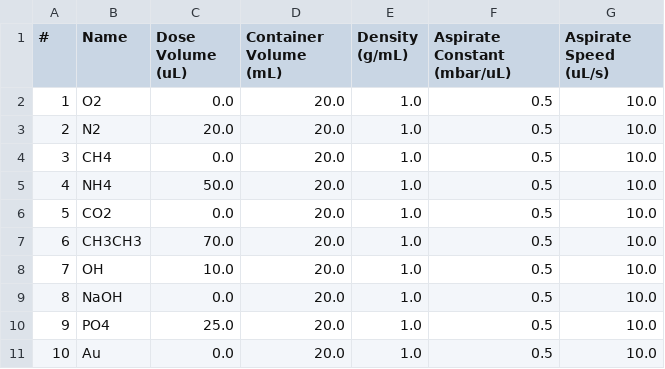
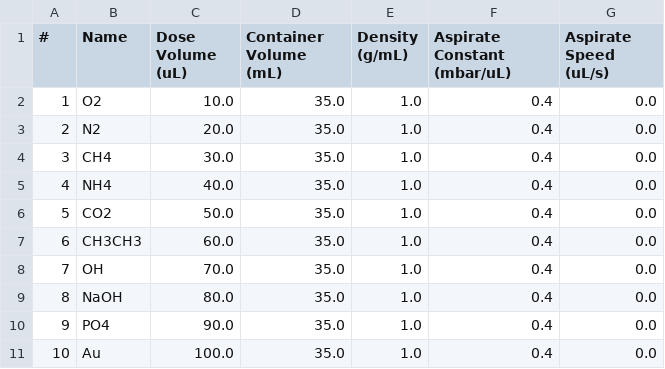
Before and after one commit to flynn-98/electrolyte-mixing-station, a CSV file: data/CSVs/electrolyte_recipe.csv, drawn as a sheet.

```diff
--- a/data/CSVs/electrolyte_recipe.csv
+++ b/data/CSVs/electrolyte_recipe.csv
@@ -1,11 +1,11 @@
 #,Name,Dose Volume (uL),Container Volume (mL),Density (g/mL),Aspirate Constant (mbar/uL),Aspirate Speed (uL/s)
-1,O2,0.0,20.0,1.0,0.5,10.0
-2,N2,20.0,20.0,1.0,0.5,10.0
-3,CH4,0.0,20.0,1.0,0.5,10.0
-4,NH4,50.0,20.0,1.0,0.5,10.0
-5,CO2,0.0,20.0,1.0,0.5,10.0
-6,CH3CH3,70.0,20.0,1.0,0.5,10.0
-7,OH,10.0,20.0,1.0,0.5,10.0
-8,NaOH,0.0,20.0,1.0,0.5,10.0
-9,PO4,25.0,20.0,1.0,0.5,10.0
-10,Au,0.0,20.0,1.0,0.5,10.0
+1,O2,10.0,35.0,1.0,0.4,0.0
+2,N2,20.0,35.0,1.0,0.4,0.0
+3,CH4,30.0,35.0,1.0,0.4,0.0
+4,NH4,40.0,35.0,1.0,0.4,0.0
+5,CO2,50.0,35.0,1.0,0.4,0.0
+6,CH3CH3,60.0,35.0,1.0,0.4,0.0
+7,OH,70.0,35.0,1.0,0.4,0.0
+8,NaOH,80.0,35.0,1.0,0.4,0.0
+9,PO4,90.0,35.0,1.0,0.4,0.0
+10,Au,100.0,35.0,1.0,0.4,0.0
```
Also changed, not shown: 3 other files.
